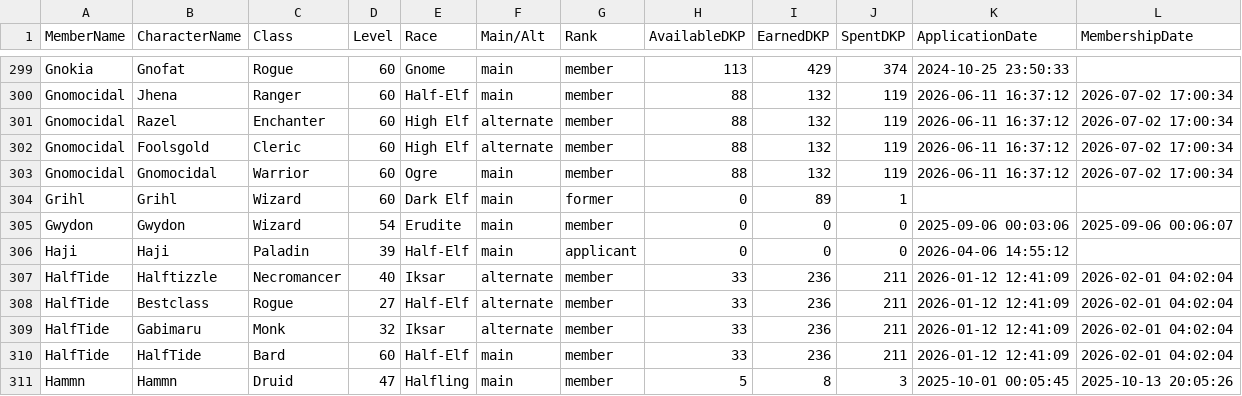
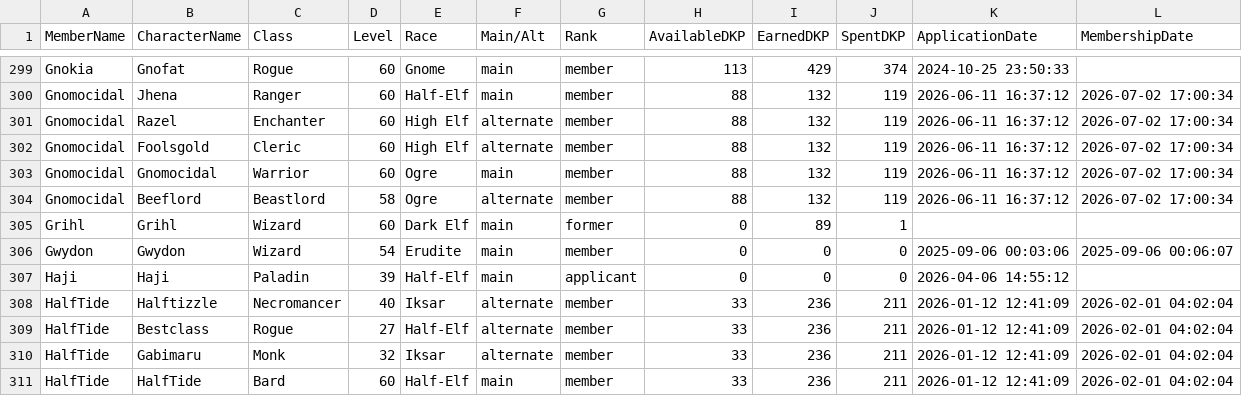
Before and after one commit to Larcen22/Axiom-DKP2, a CSV file: roster-export.csv, drawn as a sheet; only a part is shown, gaps mark what is left out; the shorter side is filled out with more unchanged rows; the diff names each change by its address in the sheet, - before the commit and + after, or states it on an @@ line.

Commit message:
Auto data sync: roster-export.csv, users.json (2026-09-04 23:33 UTC)

```diff
--- a/roster-export.csv
+++ b/roster-export.csv
+row 304: Gnomocidal | Beeflord | Beastlord | 58 | Ogre | alternate | member | 88 | 132 | 119 | 2026-06-11 16:37:12 | 2026-07-02 17:00:34
```
Also changed, not shown: 1 other file.
